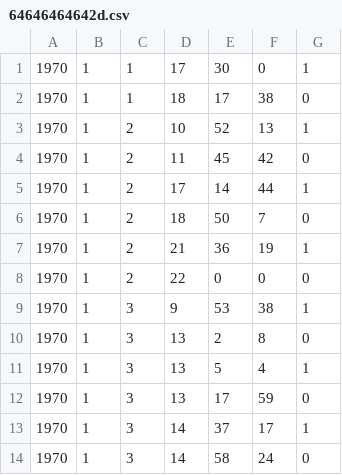
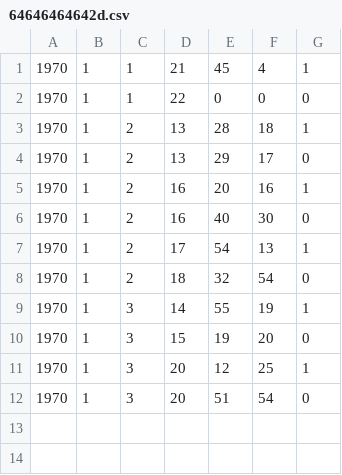
Before and after one commit to RileyBGrant/Network_Controller, a CSV file: logs/CSVs/64646464642d.csv, drawn as a sheet.

```diff
--- a/logs/CSVs/64646464642d.csv
+++ b/logs/CSVs/64646464642d.csv
@@ -1,14 +1,12 @@
-1970,1,1,17,30,0,1
-1970,1,1,18,17,38,0
-1970,1,2,10,52,13,1
-1970,1,2,11,45,42,0
-1970,1,2,17,14,44,1
-1970,1,2,18,50,7,0
-1970,1,2,21,36,19,1
-1970,1,2,22,0,0,0
-1970,1,3,9,53,38,1
-1970,1,3,13,2,8,0
-1970,1,3,13,5,4,1
-1970,1,3,13,17,59,0
-1970,1,3,14,37,17,1
-1970,1,3,14,58,24,0
+1970,1,1,21,45,4,1
+1970,1,1,22,0,0,0
+1970,1,2,13,28,18,1
+1970,1,2,13,29,17,0
+1970,1,2,16,20,16,1
+1970,1,2,16,40,30,0
+1970,1,2,17,54,13,1
+1970,1,2,18,32,54,0
+1970,1,3,14,55,19,1
+1970,1,3,15,19,20,0
+1970,1,3,20,12,25,1
+1970,1,3,20,51,54,0
```
Also changed, not shown: logs/CSVs/64646464642e.csv, logs/CSVs/64646464642f.csv, 36 other files.
